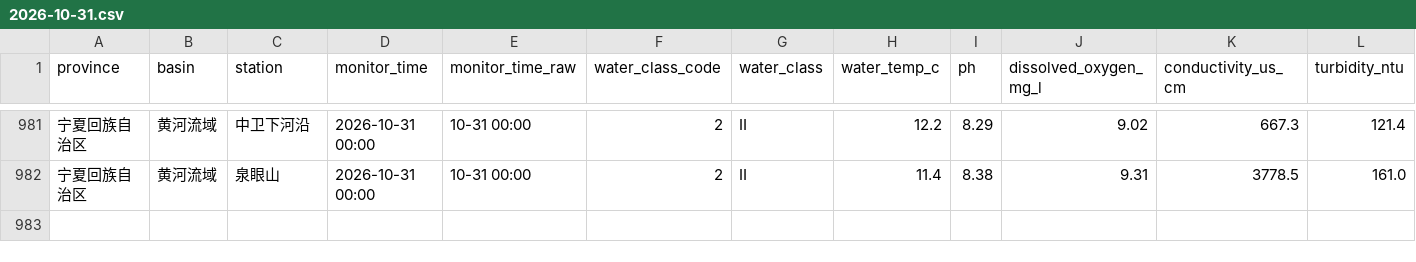
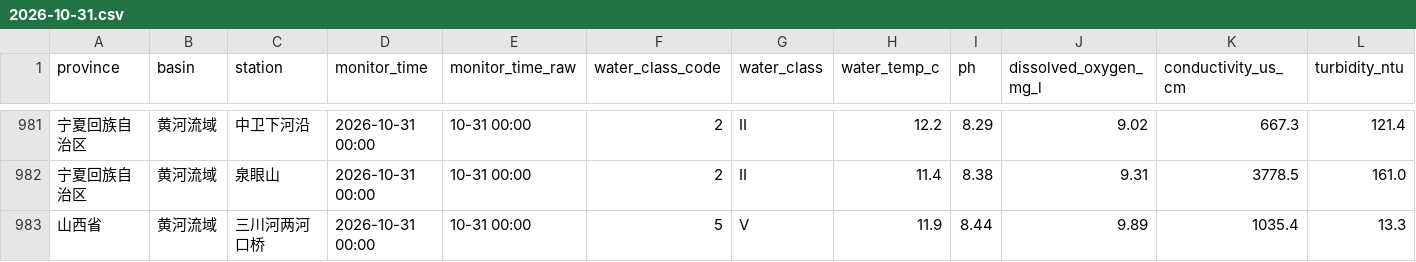
Before and after one commit to wenxizhang0919/cn-data-timemachine, a CSV file: data/raw/weather/cn_surface_water_quality/2026-10/2026-10-31.csv, drawn as a sheet; only a part is shown, gaps mark what is left out; rows hold the shown columns only; the diff names each change by its address in the sheet, - before the commit and + after, or states it on an @@ line.

```diff
--- a/data/raw/weather/cn_surface_water_quality/2026-10/2026-10-31.csv
+++ b/data/raw/weather/cn_surface_water_quality/2026-10/2026-10-31.csv
+row 983: 山西省 | 黄河流域 | 三川河两河口桥 | 2026-10-31 00:00 | 10-31 00:00 | 5 | Ⅴ | 11.9 | 8.44 | 9.89 | 1035.4 | 13.3
```
Also changed, not shown: 2 other files.
